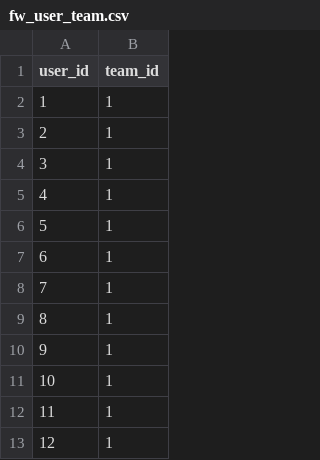
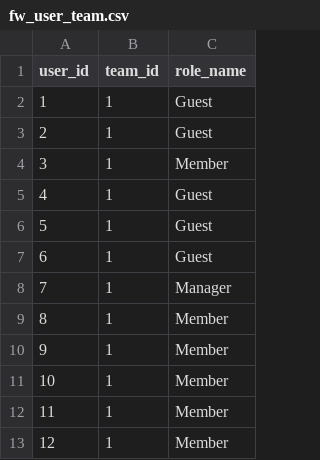
Before and after one commit to flowinquiry/flowinquiry-server, a CSV file: tools/liquibase/src/main/resources/config/liquibase/tenant/data/fw_user_team.csv, drawn as a sheet; only a part is shown; the diff names each change by its address in the sheet, - before the commit and + after, or states it on an @@ line.

```diff
--- a/tools/liquibase/src/main/resources/config/liquibase/tenant/data/fw_user_team.csv
+++ b/tools/liquibase/src/main/resources/config/liquibase/tenant/data/fw_user_team.csv
+column C (role_name), rows 2-13: Guest | Guest | Member | Guest | Guest | Guest | Manager | Member | Member | Member | Member | Member
```
Also changed, not shown: 12 other files.
